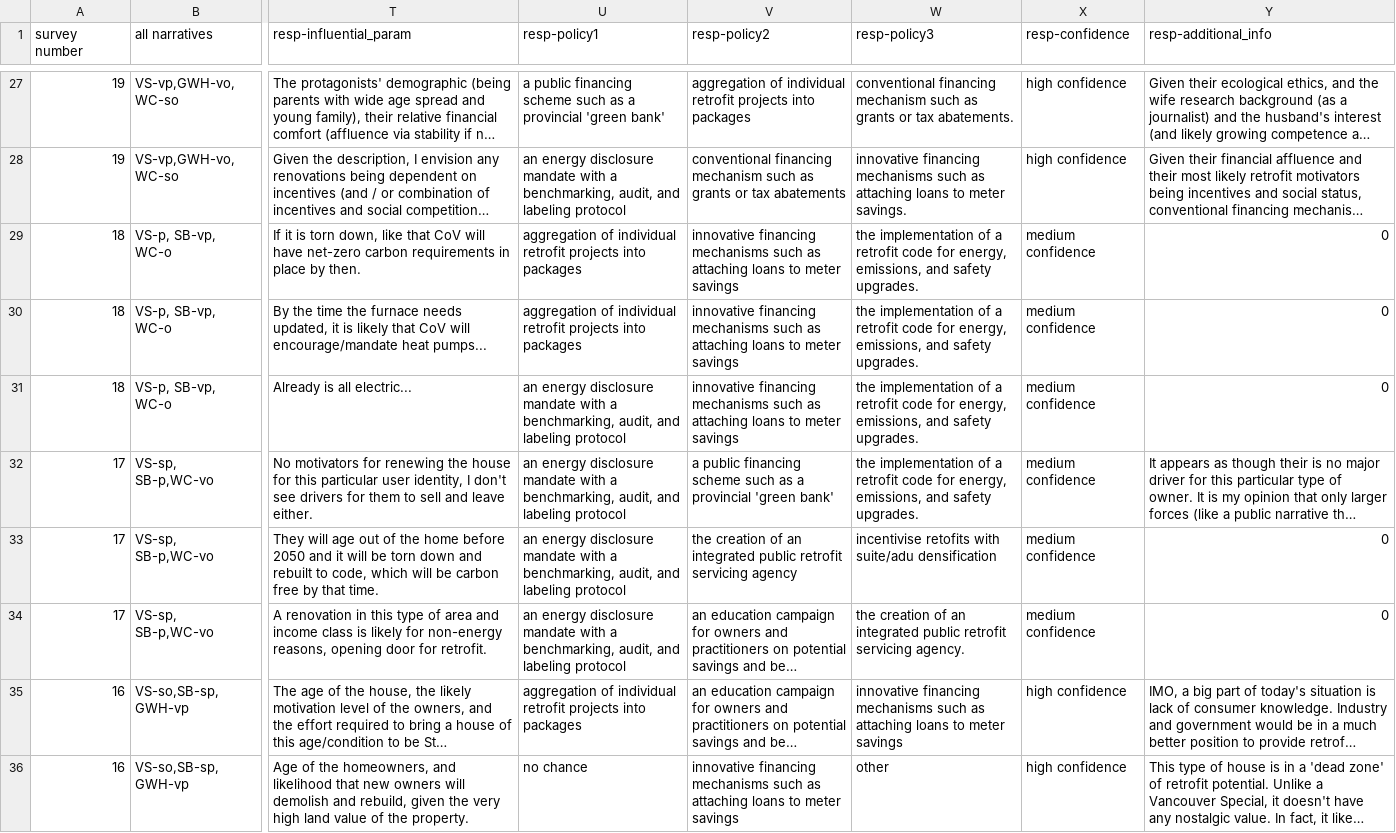
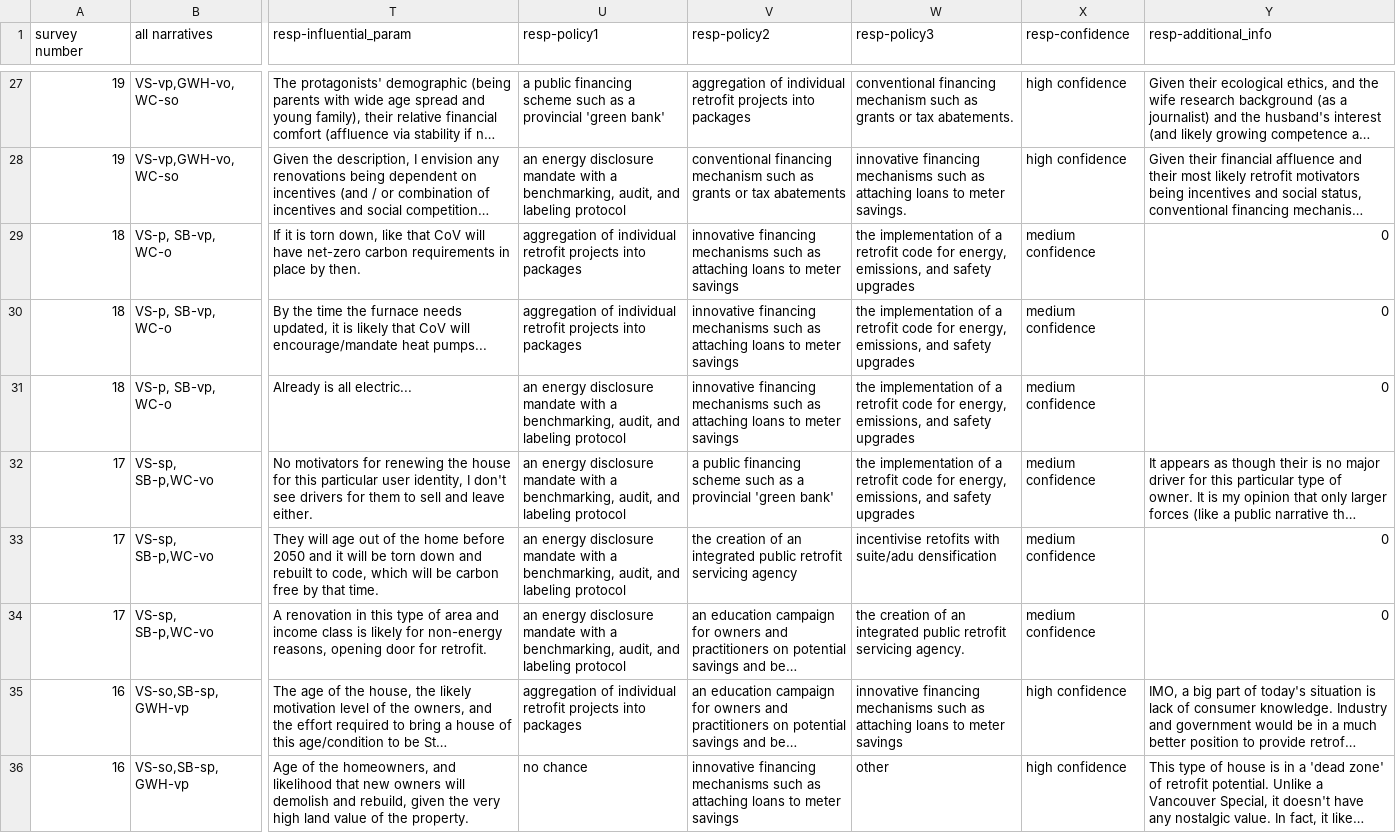
Before and after one commit to justinfmccarty/forcolab, a CSV file: vrs/final/final_raw_responses_text.csv, drawn as a sheet; only a part is shown, gaps mark what is left out; long unchanged cells end in …; the diff covers the shown part only; the diff names each change by its address in the sheet, - before the commit and + after, or states it on an @@ line.

Commit message:
Update final_raw_responses_text.csv

```diff
--- a/vrs/final/final_raw_responses_text.csv
+++ b/vrs/final/final_raw_responses_text.csv
-W29:W32 (resp-policy3): …and safety upgrades.
+W29:W32 (resp-policy3): …and safety upgrades
```
Also changed, not shown: 34 edited cells elsewhere in this file.
